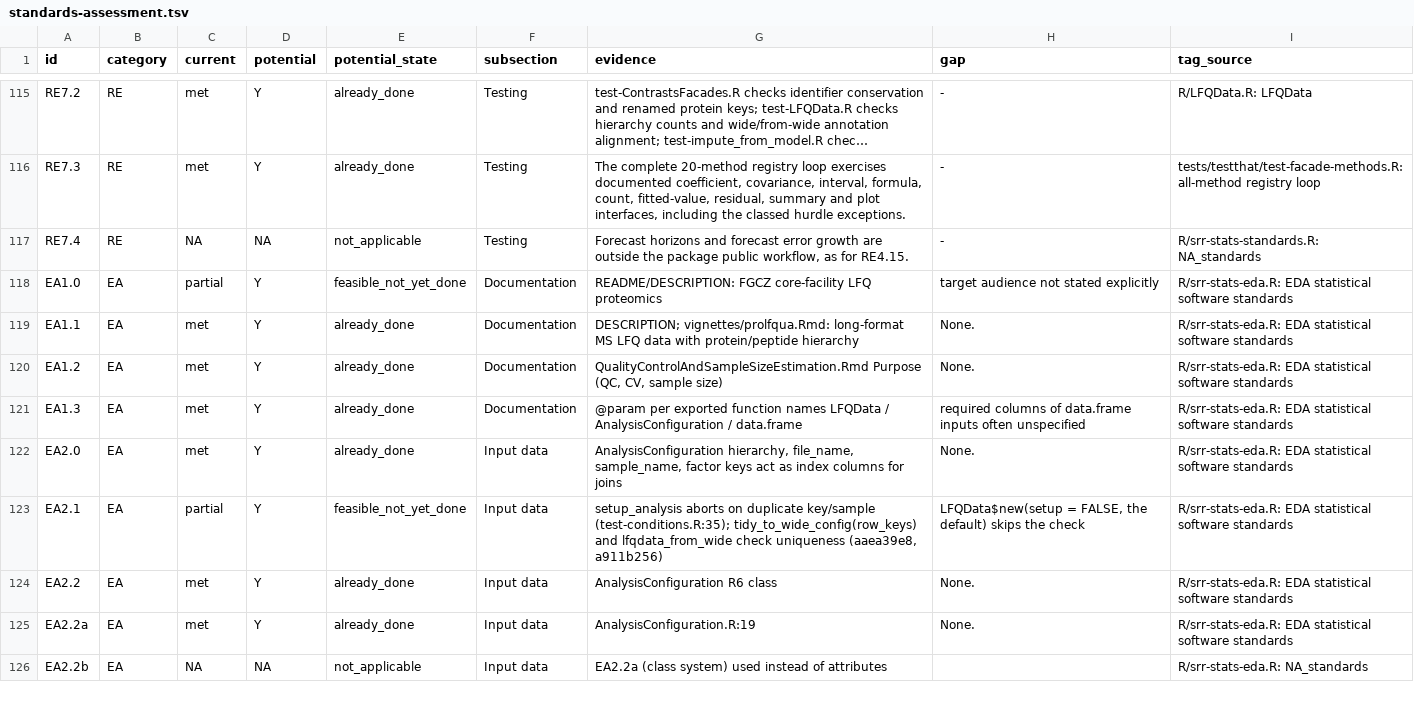
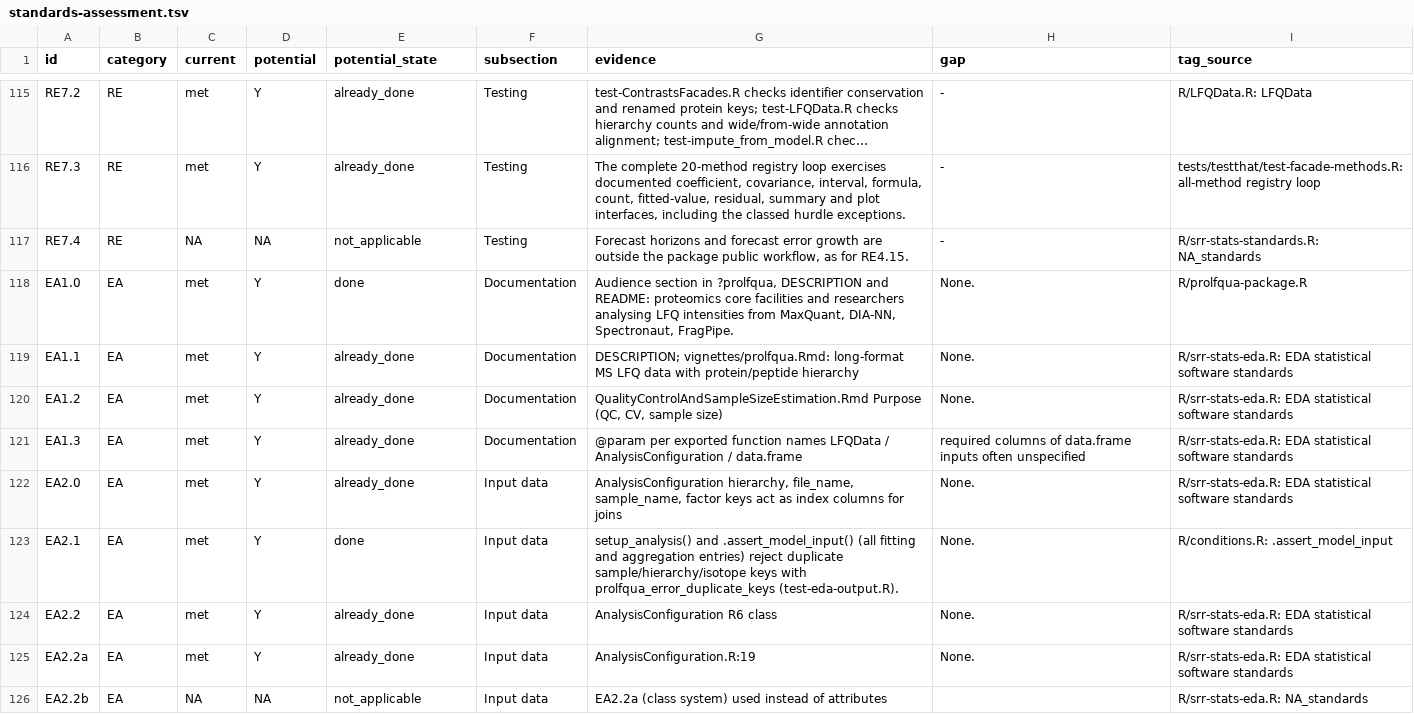
Before and after one commit to fgcz/prolfqua, a TSV file: srr/standards-assessment.tsv, drawn as a sheet; only a part is shown, gaps mark what is left out; long unchanged cells end in …; the diff covers the shown part only.

```diff
--- a/srr/standards-assessment.tsv
+++ b/srr/standards-assessment.tsv
@@ -117,3 +117,3 @@ RE7.3	RE	met	Y	already_done	Testing	The complete 20-method registry loop exercis
 RE7.4	RE	NA	NA	not_applicable	Testing	Forecast horizons and forecast error growth are outside the package public workflow, as for RE4.15.	-	R/srr-stats-standards.R: NA_standards
-EA1.0	EA	partial	Y	feasible_not_yet_done	Documentation	README/DESCRIPTION: FGCZ core-facility LFQ proteomics	target audience not stated explicitly	R/srr-stats-eda.R: EDA statistical software standards
+EA1.0	EA	met	Y	done	Documentation	Audience section in ?prolfqua, DESCRIPTION and README: proteomics core facilities and researchers analysing LFQ intensities from MaxQuant, DIA-NN, Spectronaut, FragPipe.	None.	R/prolfqua-package.R
 EA1.1	EA	met	Y	already_done	Documentation	DESCRIPTION; vignettes/prolfqua.Rmd: long-format MS LFQ data with protein/peptide hierarchy	None.	R/srr-stats-eda.R: EDA statistical software standards
@@ -122,3 +122,3 @@ EA1.3	EA	met	Y	already_done	Documentation	@param per exported function names LFQ
 EA2.0	EA	met	Y	already_done	Input data	AnalysisConfiguration hierarchy, file_name, sample_name, factor keys act as index columns for joins	None.	R/srr-stats-eda.R: EDA statistical software standards
-EA2.1	EA	partial	Y	feasible_not_yet_done	Input data	setup_analysis aborts on duplicate key/sample (test-conditions.R:35); tidy_to_wide_config(row_keys) and lfqdata_from_wide check uniqueness (aaea39e8, a911b256)	LFQData$new(setup = FALSE, the default) skips the check	R/srr-stats-eda.R: EDA statistical software standards
+EA2.1	EA	met	Y	done	Input data	setup_analysis() and .assert_model_input() (all fitting and aggregation entries) reject duplicate sample/hierarchy/isotope keys with prolfqua_error_duplicate_keys (test-eda-output.R).	None.	R/conditions.R: .assert_model_input
 EA2.2	EA	met	Y	already_done	Input data	AnalysisConfiguration R6 class	None.	R/srr-stats-eda.R: EDA statistical software standards
```
Also changed, not shown: 75 edited cells elsewhere in this file, 1 other file.
